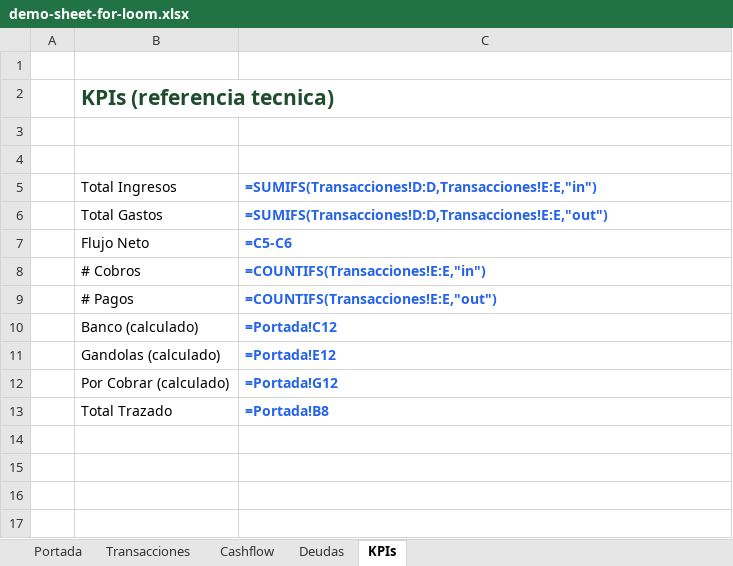
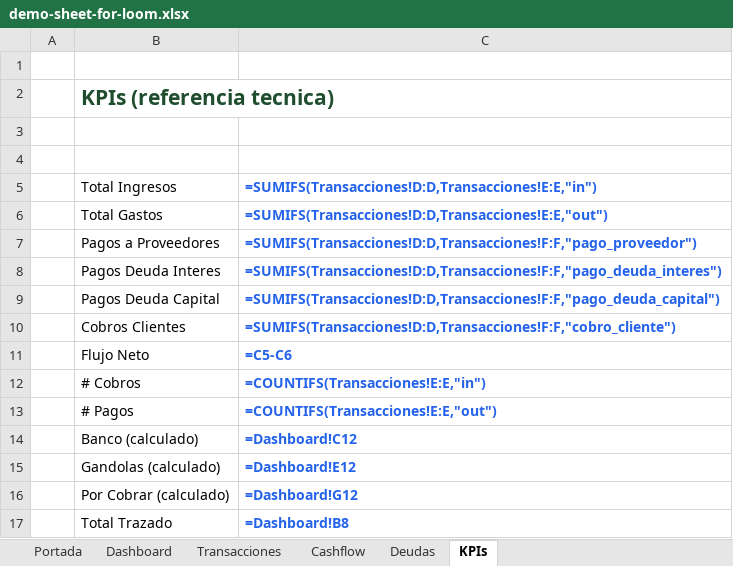
Before and after one commit to Fzelada98/zenia-website, an Excel workbook: posts/demo-sheet-for-loom.xlsx, sheet KPIs, drawn as a sheet; values as stored, in another font and other column widths than the file's, no borders; formulas without a stored value are shown as written; addresses are those after the commit; the diff names each change by its address in the sheet, - before the commit and + after, or states it on an @@ line.

```diff
--- a/posts/demo-sheet-for-loom.xlsx (sheet KPIs)
+++ b/posts/demo-sheet-for-loom.xlsx (sheet KPIs)
+sheet tab: Dashboard
+row 7:  | Pagos a Proveedores | =SUMIFS(Transacciones!D:D,Transacciones!F:F,"pago_proveedor")
+row 8:  | Pagos Deuda Interes | =SUMIFS(Transacciones!D:D,Transacciones!F:F,"pago_deuda_interes")
+row 9:  | Pagos Deuda Capital | =SUMIFS(Transacciones!D:D,Transacciones!F:F,"pago_deuda_capital")
+row 10:  | Cobros Clientes | =SUMIFS(Transacciones!D:D,Transacciones!F:F,"cobro_cliente")
-C14: =Portada!C12
+C14: =Dashboard!C12
-C15: =Portada!E12
+C15: =Dashboard!E12
-C16: =Portada!G12
+C16: =Dashboard!G12
-C17: =Portada!B8
+C17: =Dashboard!B8
```
Also changed, not shown: sheet Portada, sheet Transacciones, sheet Cashflow, sheet Deudas, charts or pictures, 1 other file.
